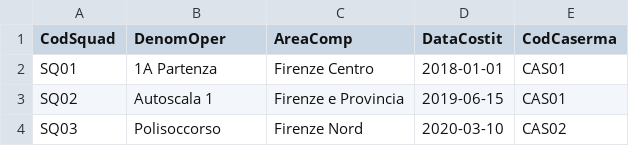
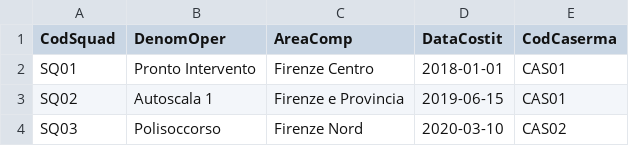
Before and after one commit to ESS-i/ProgettoBDSI, a CSV file: codice/dati/squadra.csv, drawn as a sheet.

```diff
--- a/codice/dati/squadra.csv
+++ b/codice/dati/squadra.csv
@@ -1,3 +1,3 @@
 CodSquad,DenomOper,AreaComp,DataCostit,CodCaserma
-SQ01,1A Partenza,Firenze Centro,2018-01-01,CAS01
+SQ01,Pronto Intervento,Firenze Centro,2018-01-01,CAS01
 SQ02,Autoscala 1,Firenze e Provincia,2019-06-15,CAS01
```
Also changed, not shown: 2 other files.
